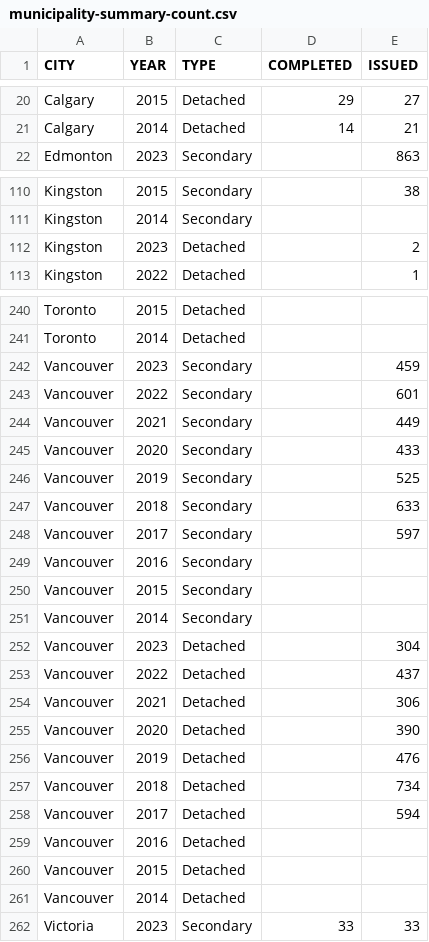
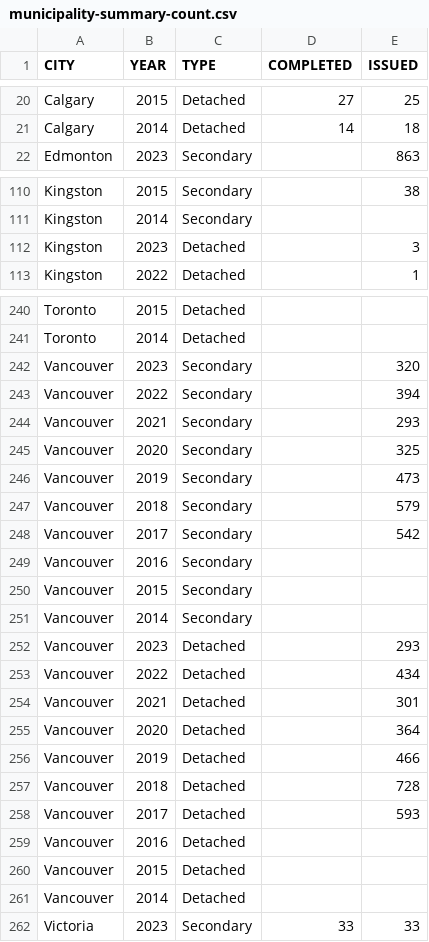
Before and after one commit to schoolofcities/gentle-density, a CSV file: static/municipality-summary-count.csv, drawn as a sheet; only a part is shown, gaps mark what is left out; the diff covers the shown part only; the diff names each change by its address in the sheet, - before the commit and + after, or states it on an @@ line.

```diff
--- a/static/municipality-summary-count.csv
+++ b/static/municipality-summary-count.csv
-D20 (COMPLETED): 29
+D20 (COMPLETED): 27
-E20 (ISSUED): 27
+E20 (ISSUED): 25
-E21 (ISSUED): 21
+E21 (ISSUED): 18
-E112 (ISSUED): 2
+E112 (ISSUED): 3
-E242 (ISSUED): 459
+E242 (ISSUED): 320
-E243 (ISSUED): 601
+E243 (ISSUED): 394
-E244 (ISSUED): 449
+E244 (ISSUED): 293
-E245 (ISSUED): 433
+E245 (ISSUED): 325
-E246 (ISSUED): 525
+E246 (ISSUED): 473
-E247 (ISSUED): 633
+E247 (ISSUED): 579
-E248 (ISSUED): 597
+E248 (ISSUED): 542
-E252 (ISSUED): 304
+E252 (ISSUED): 293
-E253 (ISSUED): 437
+E253 (ISSUED): 434
-E254 (ISSUED): 306
+E254 (ISSUED): 301
-E255 (ISSUED): 390
+E255 (ISSUED): 364
-E256 (ISSUED): 476
+E256 (ISSUED): 466
-E257 (ISSUED): 734
+E257 (ISSUED): 728
-E258 (ISSUED): 594
+E258 (ISSUED): 593
```
Also changed, not shown: 32 edited cells elsewhere in this file, 7 other files.
